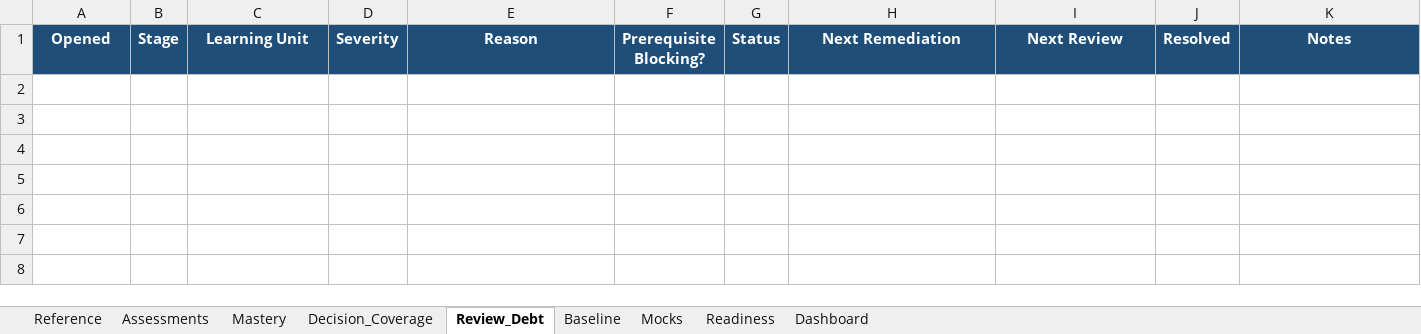
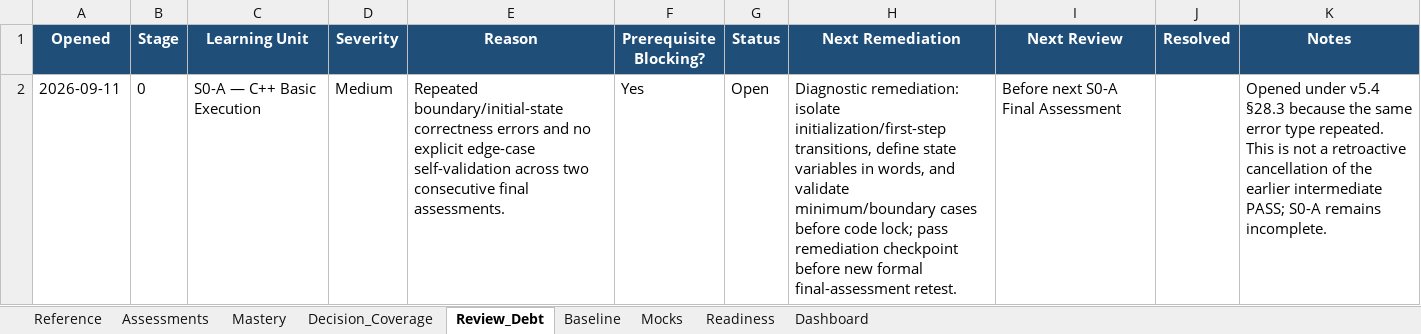
Before and after one commit to dj3r-lab/CP-with-GPT, an Excel workbook: records/CP_Learning_Record.xlsx, sheet Review_Debt, drawn as a sheet; values as stored, in another font and other column widths than the file's, no borders; the diff names each change by its address in the sheet, - before the commit and + after, or states it on an @@ line.

Commit message:
Update learning record after S0-A final retest FAIL

```diff
--- a/records/CP_Learning_Record.xlsx (sheet Review_Debt)
+++ b/records/CP_Learning_Record.xlsx (sheet Review_Debt)
+row 2: 2026-09-11 | 0 | S0-A — C++ Basic Execution | Medium | Repeated boundary/initial-state correctness errors and no explicit edge-case self-validation across two consecutive final assessments. | Yes | Open | Diagnostic remediation: isolate initialization/first-step transitions, define state variables in words, and validate minimum/boundary cases before code lock; pass remediation checkpoint before new formal final-assessment retest. | Before next S0-A Final Assessment |  | Opened under v5.4 §28.3 because the same error type repeated. This is not a retroactive cancellation of the earlier intermediate PASS; S0-A remains incomplete.
```
Also changed, not shown: sheet Assessments, sheet Dashboard, sheet Mastery.
